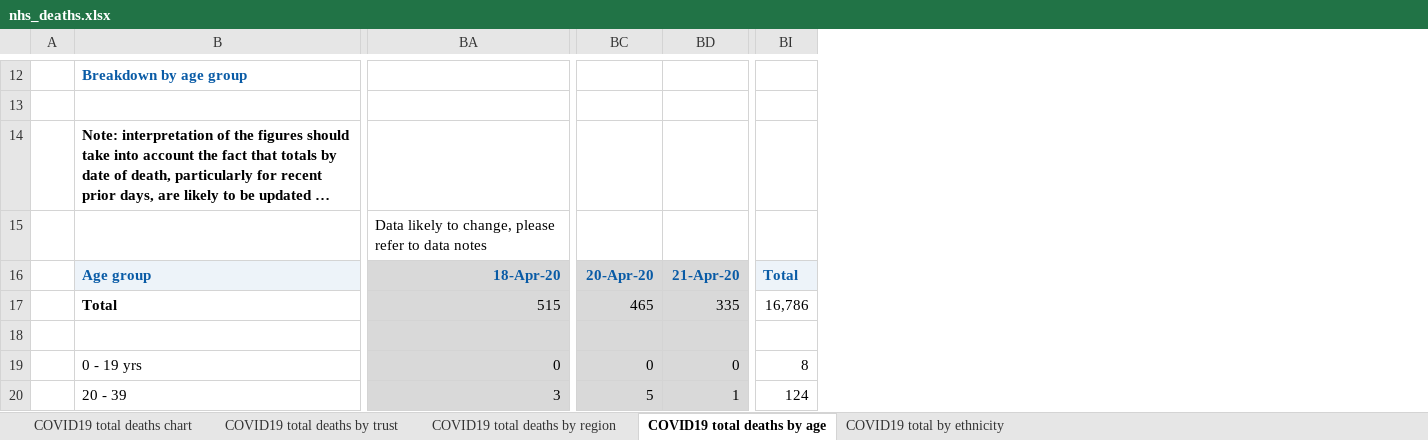
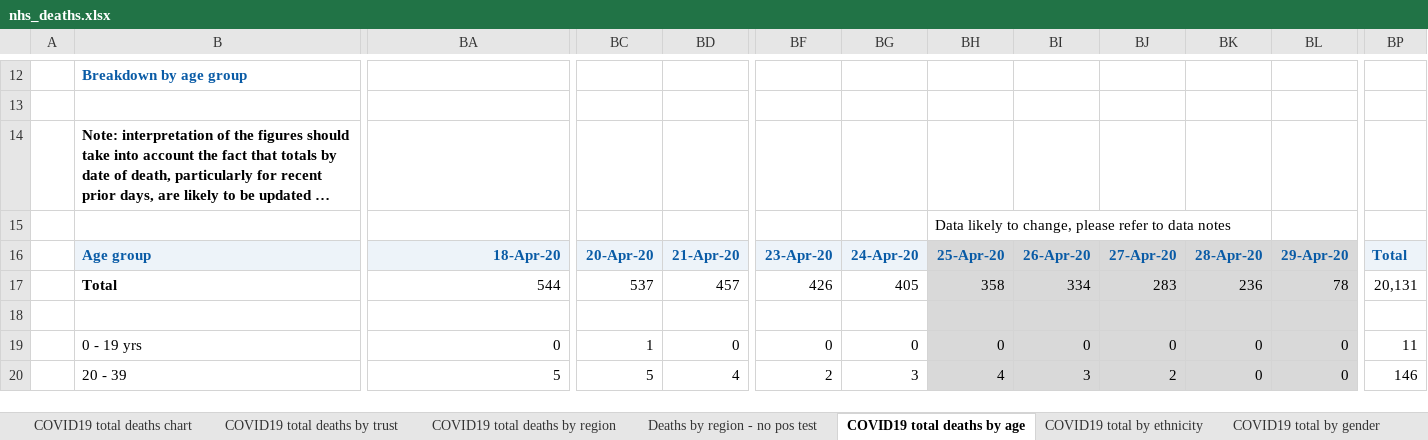
Before and after one commit to miqdadasaria/nhs_covid_deaths, an Excel workbook: data/nhs_deaths.xlsx, sheet COVID19 total deaths by age, drawn as a sheet; only a part is shown, gaps mark what is left out; long unchanged cells end in …; values as stored, in another font and other column widths than the file's, no borders; removed rows and columns are numbered as before the commit, all else as after; the diff covers the shown part only; the diff names each change by its address in the sheet, - before the commit and + after, or states it on an @@ line.

Commit message:
updated with latest data 30th April 2020

```diff
--- a/data/nhs_deaths.xlsx (sheet COVID19 total deaths by age)
+++ b/data/nhs_deaths.xlsx (sheet COVID19 total deaths by age)
+sheet tab: Deaths by region - no pos test
+sheet tab: COVID19 total by gender
+column BF, rows 16-20: 23-Apr-20 | 426 |  | 0 | 2
+column BG, rows 16-20: 24-Apr-20 | 405 |  | 0 | 3
+column BH, rows 15-20: Data likely to change, please refer to data notes | 25-Apr-20 | 358 |  | 0 | 4
+column BI, rows 16-20: 26-Apr-20 | 334 |  | 0 | 3
+column BJ, rows 16-20: 27-Apr-20 | 283 |  | 0 | 2
+column BK, rows 16-20: 28-Apr-20 | 236 |  | 0 | 0
+column BL, rows 16-20: 29-Apr-20 | 78 |  | 0 | 0
-column BI, rows 16-20: Total | 16,786 |  | 8 | 124
+column BP, rows 16-20: Total | 20,131 |  | 11 | 146
-BA15: Data likely to change, please refer to data notes
+BA15: (empty)
-BA16:BD16 fill: #D9D9D9
+BA16:BD16 fill: #EDF3F9
-BA17: 515
+BA17: 544
-BA17:BD20 fill: #D9D9D9
+BA17:BD20 fill: none
-BC17: 465
+BC17: 537
-BD17: 335
+BD17: 457
-BC19: 0
+BC19: 1
-BA20: 3
+BA20: 5
-BD20: 1
+BD20: 4
```
Also changed, not shown: 170 edited cells and cell formats elsewhere in this sheet, sheet COVID19 total deaths by trust, sheet COVID19 total deaths by region, sheet COVID19 total by ethnicity, sheet COVID19 total deaths chart, other sheet tabs, charts or pictures, 12 other files.
